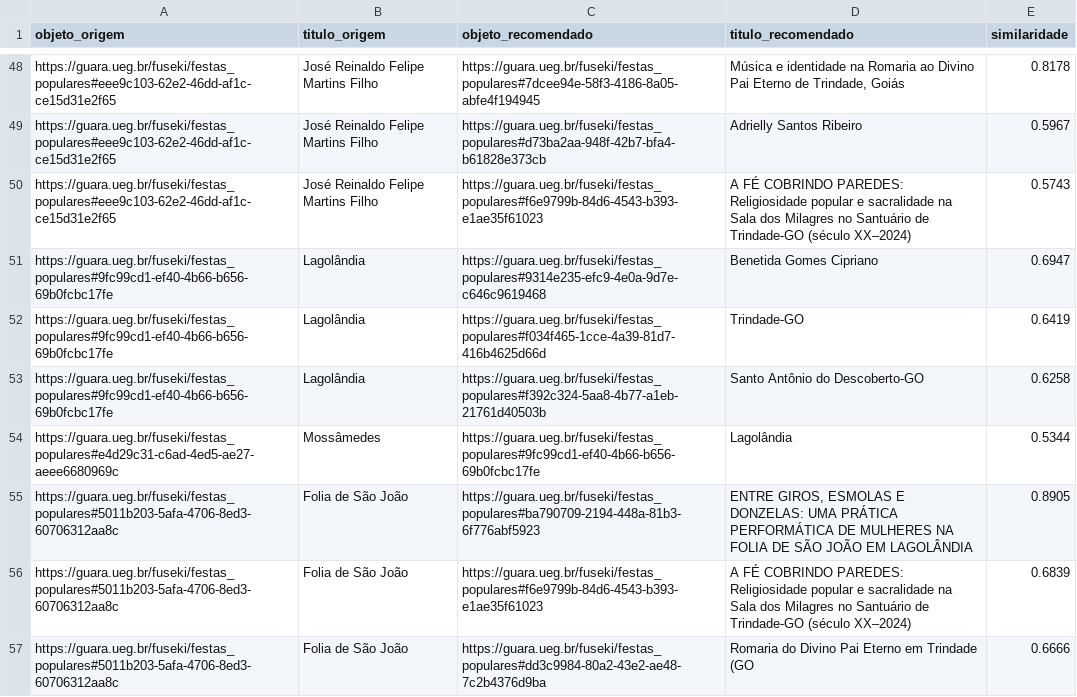
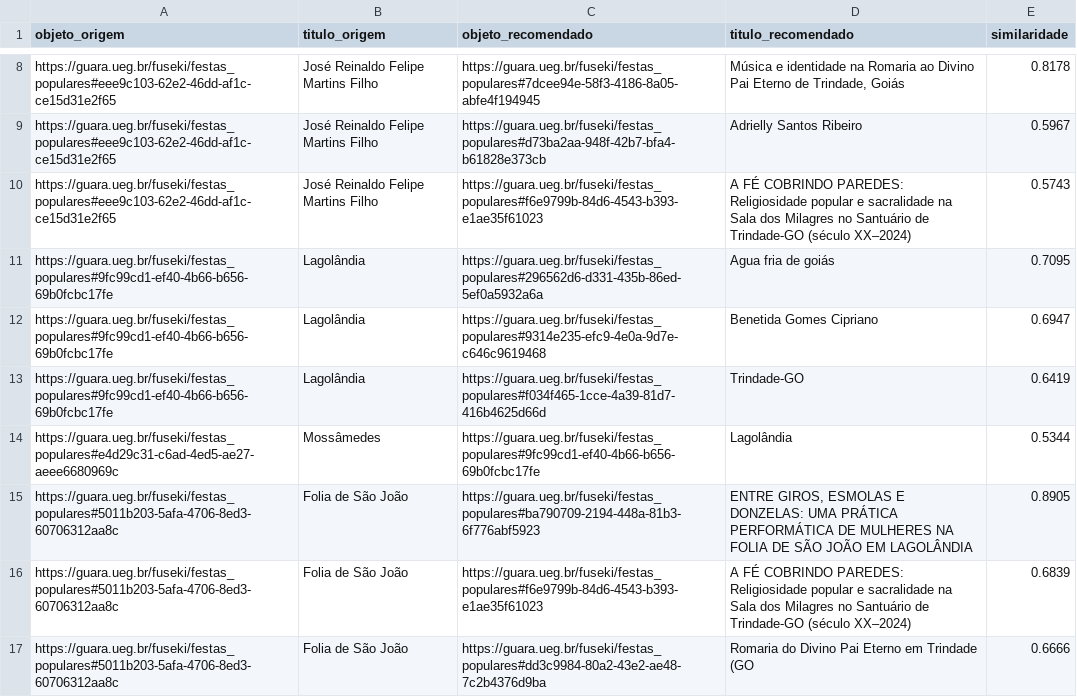
Before and after one commit to alisoncf/guara-py, a CSV file: recomendacoes.csv, drawn as a sheet; only a part is shown, gaps mark what is left out; removed rows and columns are numbered as before the commit, all else as after; the diff covers the shown part only; the diff names each change by its address in the sheet, - before the commit and + after, or states it on an @@ line.

```diff
--- a/recomendacoes.csv
+++ b/recomendacoes.csv
+row 11: https://guara.ueg.br/fuseki/festas_populares#9fc99cd1-ef40-4b66-b656-69b0fcbc17fe | Lagolândia | https://guara.ueg.br/fuseki/festas_populares#296562d6-d331-435b-86ed-5ef0a5932a6a | Agua fria de goiás | 0.7095
-row 53: https://guara.ueg.br/fuseki/festas_populares#9fc99cd1-ef40-4b66-b656-69b0fcbc17fe | Lagolândia | https://guara.ueg.br/fuseki/festas_populares#f392c324-5aa8-4b77-a1eb-21761d40503b | Santo Antônio do Descoberto-GO | 0.6258
```
Also changed, not shown: 23 added rows, 8 removed rows and 32 moved rows elsewhere in this file, sugestoes_assistente_curadoria.csv, 6 other files.
